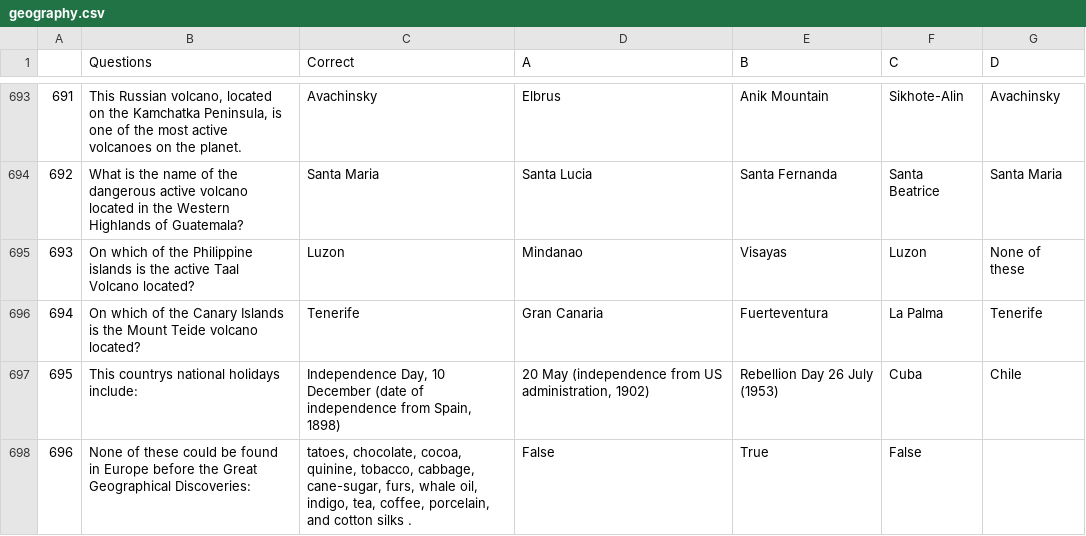
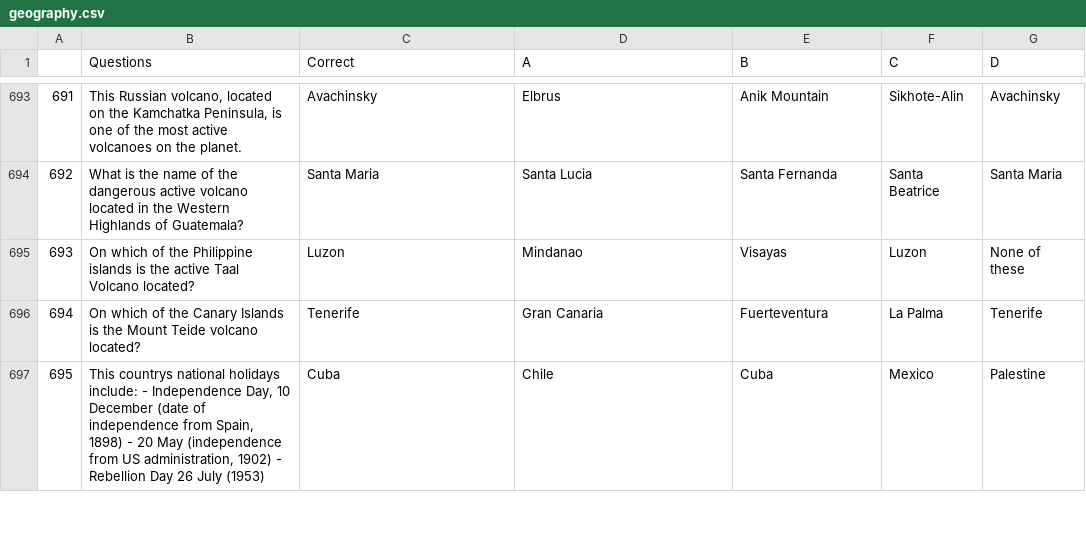
Before and after one commit to HE-Arc/MasterIQ, a CSV file: api/data/csv/geography.csv, drawn as a sheet; only a part is shown, gaps mark what is left out; removed rows and columns are numbered as before the commit, all else as after; the diff covers the shown part only; the diff names each change by its address in the sheet, - before the commit and + after, or states it on an @@ line.

```diff
--- a/api/data/csv/geography.csv
+++ b/api/data/csv/geography.csv
-row 697: 695 | This countrys national holidays include: | Independence Day, 10 December (date of independence from Spain, 1898) | 20 May (independence from US administration, 1902) | Rebellion Day 26 July (1953) | Cuba | Chile
-row 698: 696 | None of these could be found in Europe before the Great Geographical Discoveries: | tatoes, chocolate, cocoa, quinine, tobacco, cabbage, cane-sugar, furs, whale oil, indigo, tea, coffee, porcelain, and cotton silks . | False | True | False
+row 697: 695 | This countrys national holidays include: - Independence Day, 10 December (date of independence from Spain, 1898) - 20 May (independence from US administration, 1902) - Rebellion Day 26 July (1953) | Cuba | Chile | Cuba | Mexico | Palestine
```
Also changed, not shown: 9 added rows, 7 removed rows and row numbers in column A elsewhere in this file, api/data/csv/animals.csv, api/data/csv/history.csv, 19 other files.
